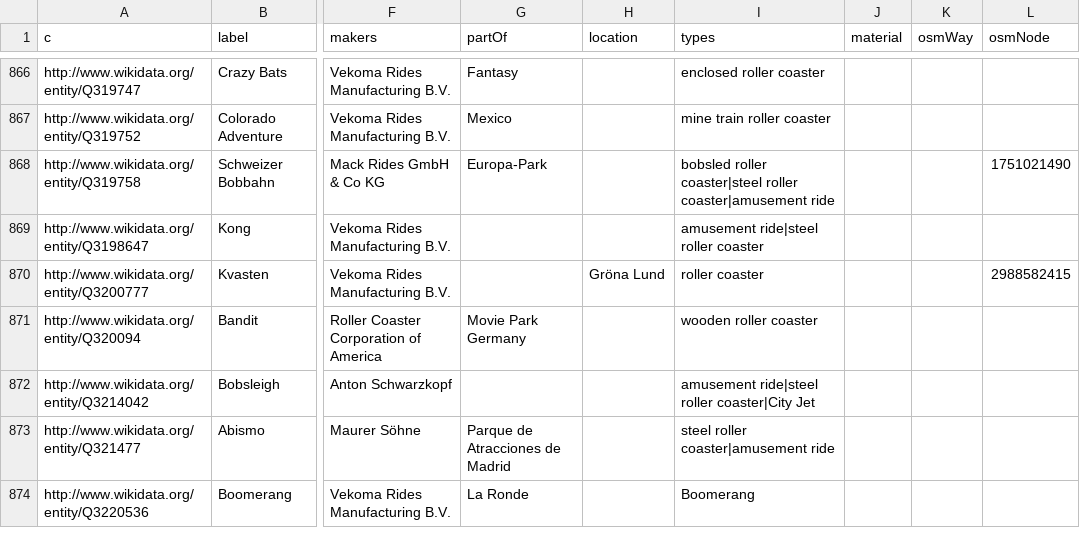
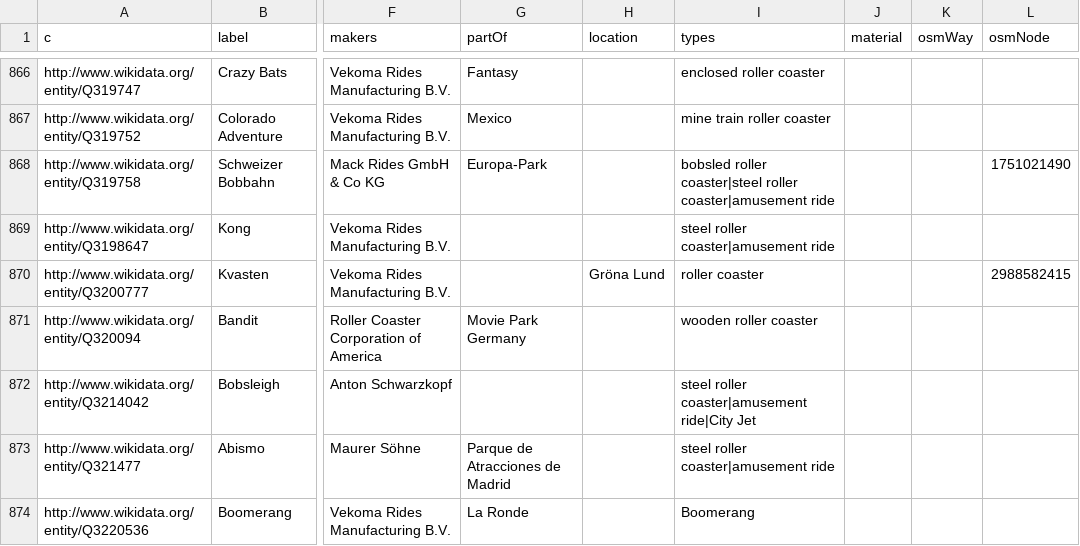
Before and after one commit to crblanchard/coasterhub, a CSV file: tools/open-data/wikidata/base.csv, drawn as a sheet; only a part is shown, gaps mark what is left out; the diff covers the shown part only; the diff names each change by its address in the sheet, - before the commit and + after, or states it on an @@ line.

```diff
--- a/tools/open-data/wikidata/base.csv
+++ b/tools/open-data/wikidata/base.csv
-I869 (types): amusement ride|steel roller coaster
+I869 (types): steel roller coaster|amusement ride
-I872 (types): amusement ride|steel roller coaster|City Jet
+I872 (types): steel roller coaster|amusement ride|City Jet
```
Also changed, not shown: 65 edited cells elsewhere in this file, 11 other files.
